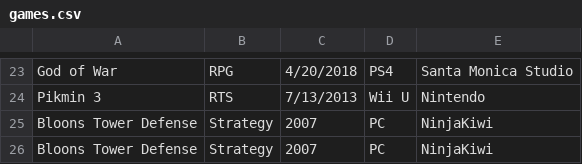
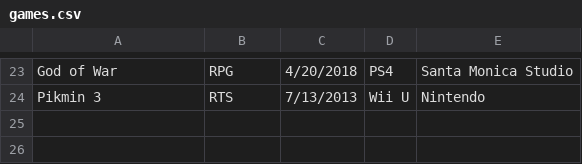
Before and after one commit to liasmiami/GameStock, a CSV file: GameStock v1.0/games.csv, drawn as a sheet; only a part is shown, gaps mark what is left out.

```diff
--- a/GameStock v1.0/games.csv
+++ b/GameStock v1.0/games.csv
@@ -24,3 +24 @@ God of War,RPG,4/20/2018,PS4,Santa Monica Studio
 Pikmin 3,RTS,7/13/2013,Wii U,Nintendo
-Bloons Tower Defense,Strategy,2007,PC,NinjaKiwi
-Bloons Tower Defense,Strategy,2007,PC,NinjaKiwi
```
Also changed, not shown: GameStock v1.0/comments.csv, 5 other files.
